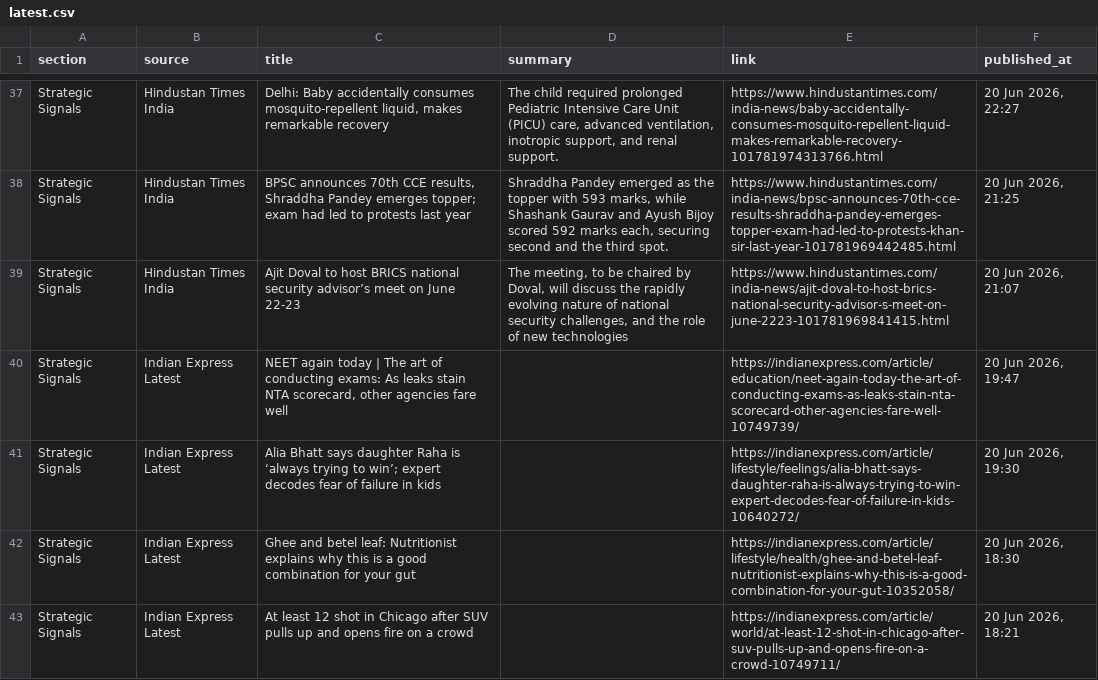
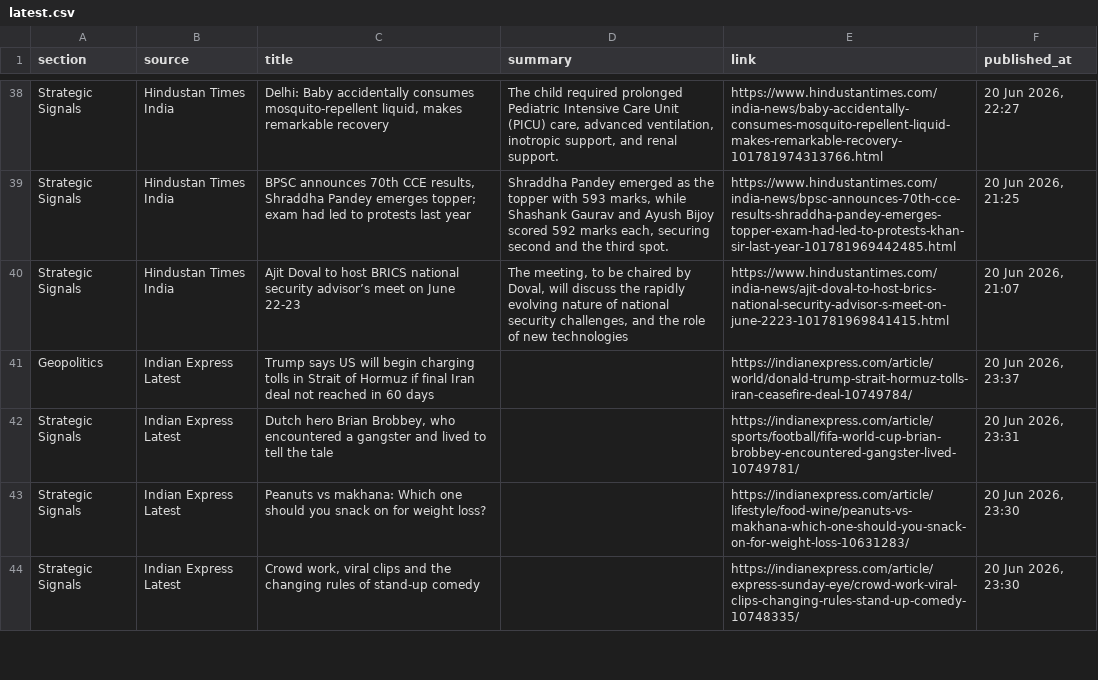
Before and after one commit to sumantrabasudawn/news-tracker, a CSV file: output/latest.csv, drawn as a sheet; only a part is shown, gaps mark what is left out; the diff covers the shown part only.

```diff
--- a/output/latest.csv
+++ b/output/latest.csv
@@ -39,5 +40,5 @@ Strategic Signals,Hindustan Times India,"BPSC announces 70th CCE results, Shradd
 Strategic Signals,Hindustan Times India,Ajit Doval to host BRICS national security advisor’s meet on June 22-23,"The meeting, to be chaired by Doval, will discuss the rapidly evolving nature of national security challenges, and the role of new technologies",https://www.hindustantimes.com/india-news/ajit-doval-to-host-brics-national-security-advisor-s-meet-on-june-2223-101781969841415.html,"20 Jun 2026, 21:07"
-Strategic Signals,Indian Express Latest,"NEET again today | The art of conducting exams: As leaks stain NTA scorecard, other agencies fare well",,https://indianexpress.com/article/education/neet-again-today-the-art-of-conducting-exams-as-leaks-stain-nta-scorecard-other-agencies-fare-well-10749739/,"20 Jun 2026, 19:47"
-Strategic Signals,Indian Express Latest,Alia Bhatt says daughter Raha is ‘always trying to win’; expert decodes fear of failure in kids,,https://indianexpress.com/article/lifestyle/feelings/alia-bhatt-says-daughter-raha-is-always-trying-to-win-expert-decodes-fear-of-failure-in-kids-10640272/,"20 Jun 2026, 19:30"
-Strategic Signals,Indian Express Latest,Ghee and betel leaf: Nutritionist explains why this is a good combination for your gut,,https://indianexpress.com/article/lifestyle/health/ghee-and-betel-leaf-nutritionist-explains-why-this-is-a-good-combination-for-your-gut-10352058/,"20 Jun 2026, 18:30"
-Strategic Signals,Indian Express Latest,At least 12 shot in Chicago after SUV pulls up and opens fire on a crowd,,https://indianexpress.com/article/world/at-least-12-shot-in-chicago-after-suv-pulls-up-and-opens-fire-on-a-crowd-10749711/,"20 Jun 2026, 18:21"
+Geopolitics,Indian Express Latest,Trump says US will begin charging tolls in Strait of Hormuz if final Iran deal not reached in 60 days,,https://indianexpress.com/article/world/donald-trump-strait-hormuz-tolls-iran-ceasefire-deal-10749784/,"20 Jun 2026, 23:37"
+Strategic Signals,Indian Express Latest,"Dutch hero Brian Brobbey, who encountered a gangster and lived to tell the tale",,https://indianexpress.com/article/sports/football/fifa-world-cup-brian-brobbey-encountered-gangster-lived-10749781/,"20 Jun 2026, 23:31"
+Strategic Signals,Indian Express Latest,Peanuts vs makhana: Which one should you snack on for weight loss?,,https://indianexpress.com/article/lifestyle/food-wine/peanuts-vs-makhana-which-one-should-you-snack-on-for-weight-loss-10631283/,"20 Jun 2026, 23:30"
+Strategic Signals,Indian Express Latest,"Crowd work, viral clips and the changing rules of stand-up comedy",,https://indianexpress.com/article/express-sunday-eye/crowd-work-viral-clips-changing-rules-stand-up-comedy-10748335/,"20 Jun 2026, 23:30"
```
Also changed, not shown: 4 added rows, 3 removed rows and 13 edited cells elsewhere in this file, 3 other files.
